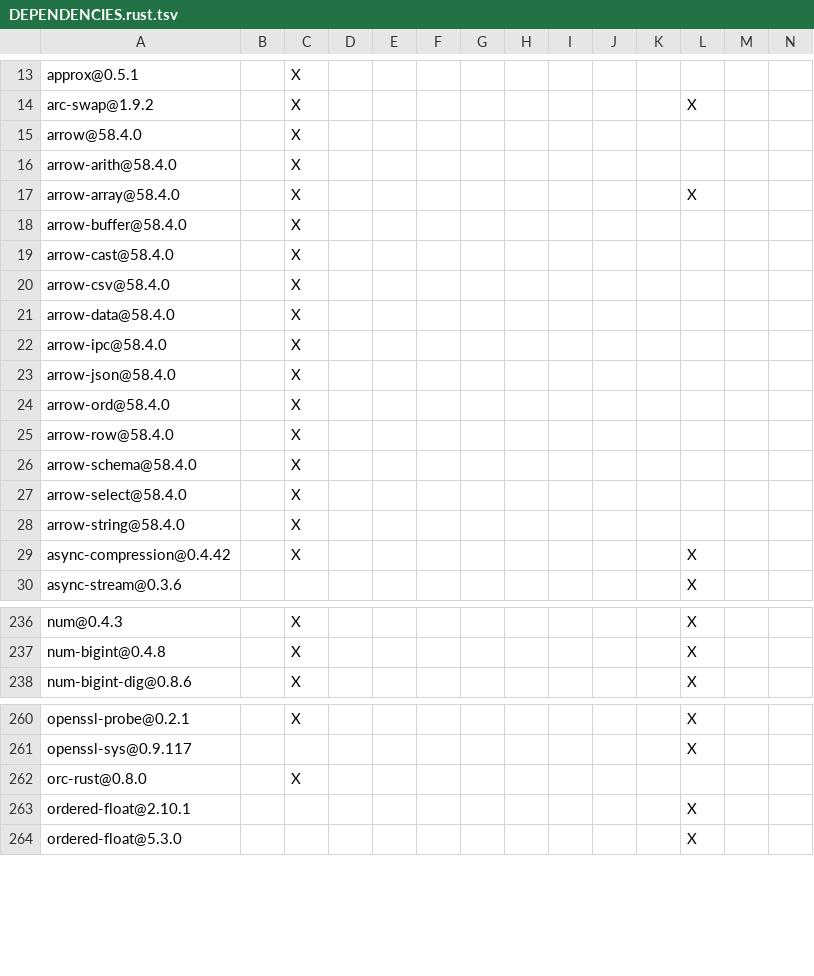
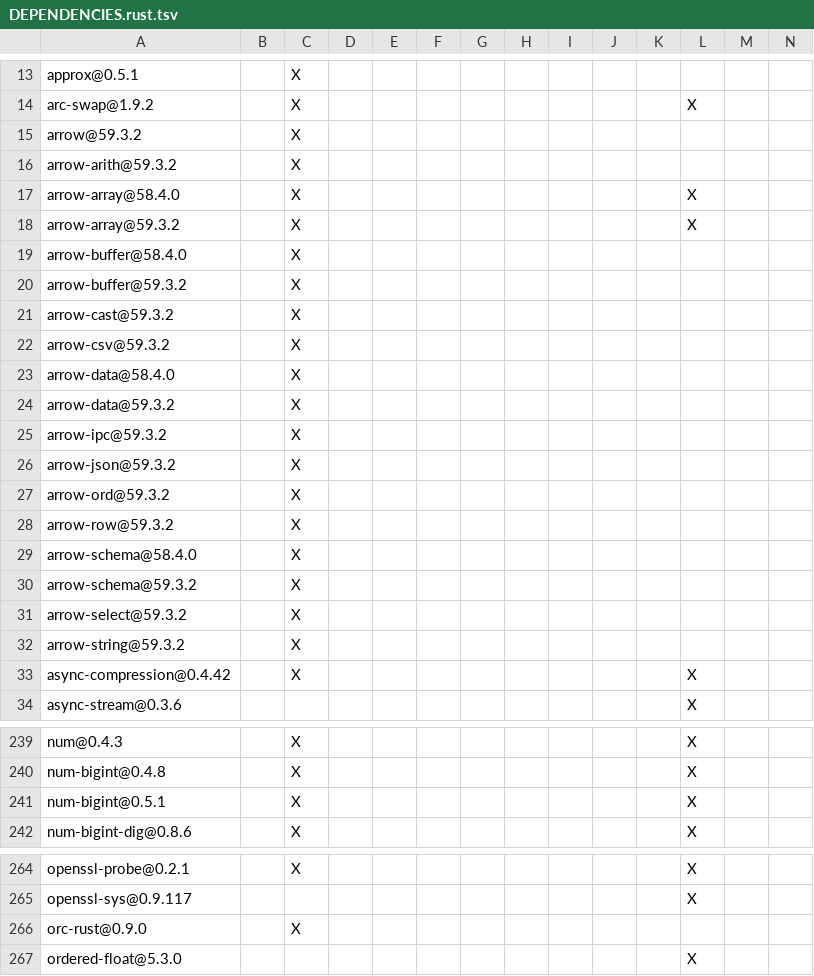
Before and after one commit to apache/paimon-rust, a TSV file: bindings/c/DEPENDENCIES.rust.tsv, drawn as a sheet; only a part is shown, gaps mark what is left out; removed rows and columns are numbered as before the commit, all else as after; rows hold the shown columns only; the diff covers the shown part only; the diff names each change by its address in the sheet, - before the commit and + after, or states it on an @@ line.

```diff
--- a/bindings/c/DEPENDENCIES.rust.tsv
+++ b/bindings/c/DEPENDENCIES.rust.tsv
-A15: arrow@58.4.0
+A15: arrow@59.3.2
-A16: arrow-arith@58.4.0
+A16: arrow-arith@59.3.2
+row 18: arrow-array@59.3.2 |  | X |  |  |  |  |  |  |  |  | X
+row 20: arrow-buffer@59.3.2 |  | X
-A21: arrow-cast@58.4.0
+A21: arrow-cast@59.3.2
-A22: arrow-csv@58.4.0
+A22: arrow-csv@59.3.2
+row 24: arrow-data@59.3.2 |  | X
-A25: arrow-ipc@58.4.0
+A25: arrow-ipc@59.3.2
-A26: arrow-json@58.4.0
+A26: arrow-json@59.3.2
-A27: arrow-ord@58.4.0
+A27: arrow-ord@59.3.2
-A28: arrow-row@58.4.0
+A28: arrow-row@59.3.2
+row 30: arrow-schema@59.3.2 |  | X
-A31: arrow-select@58.4.0
+A31: arrow-select@59.3.2
-A32: arrow-string@58.4.0
+A32: arrow-string@59.3.2
+row 241: num-bigint@0.5.1 |  | X |  |  |  |  |  |  |  |  | X
-A266: orc-rust@0.8.0
+A266: orc-rust@0.9.0
-row 263: ordered-float@2.10.1 |  |  |  |  |  |  |  |  |  |  | X
```
Also changed, not shown: 2 removed rows and 1 edited cell elsewhere in this file, bindings/go/DEPENDENCIES.rust.tsv, crates/integration_tests/DEPENDENCIES.rust.tsv, 40 other files.
